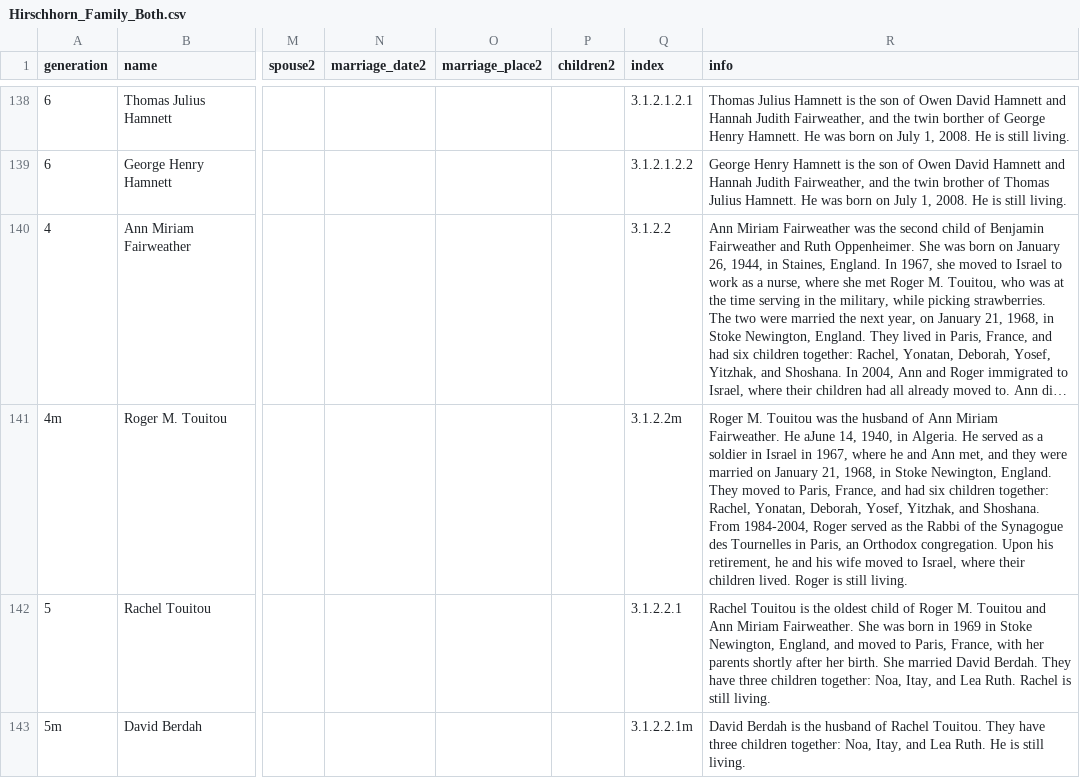
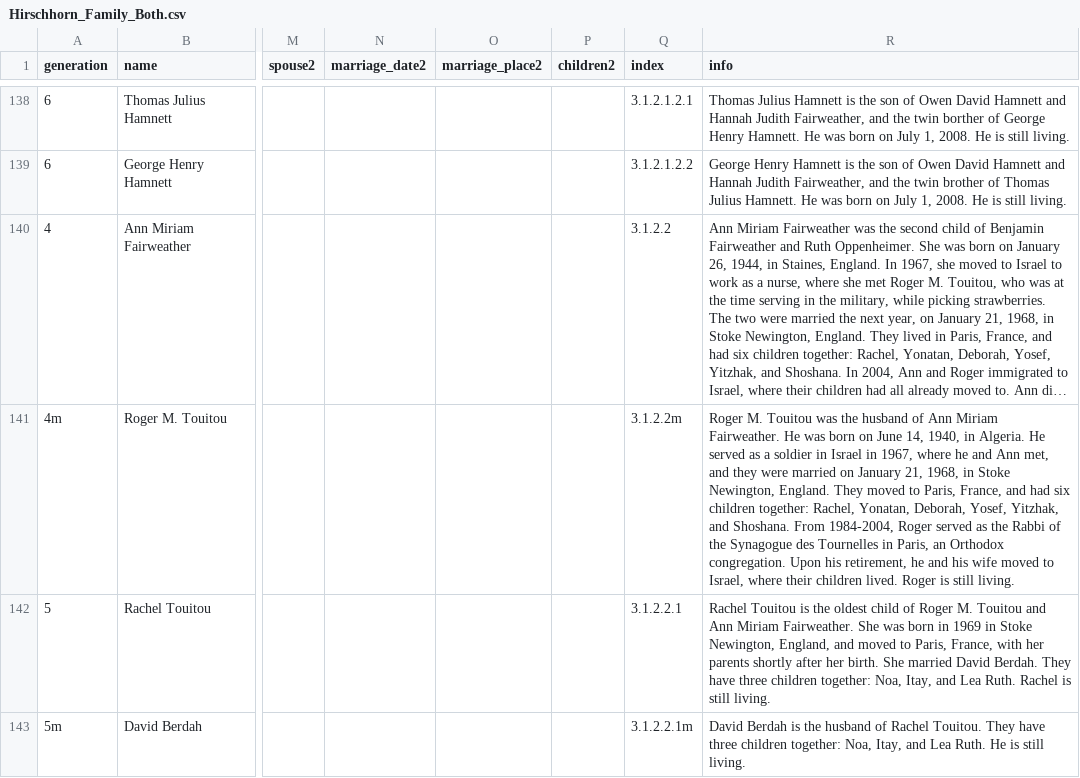
Before and after one commit to jhirsch1/family-tree, a CSV file: data/Hirschhorn_Family_Both.csv, drawn as a sheet; only a part is shown, gaps mark what is left out; long unchanged cells end in …; the diff names each change by its address in the sheet, - before the commit and + after, or states it on an @@ line.

Commit message:
updated both family

```diff
--- a/data/Hirschhorn_Family_Both.csv
+++ b/data/Hirschhorn_Family_Both.csv
-R141 (info): …Fairweather. He aJune 14, 1940,…
+R141 (info): …Fairweather. He was born on June 14, 1940,…
```
